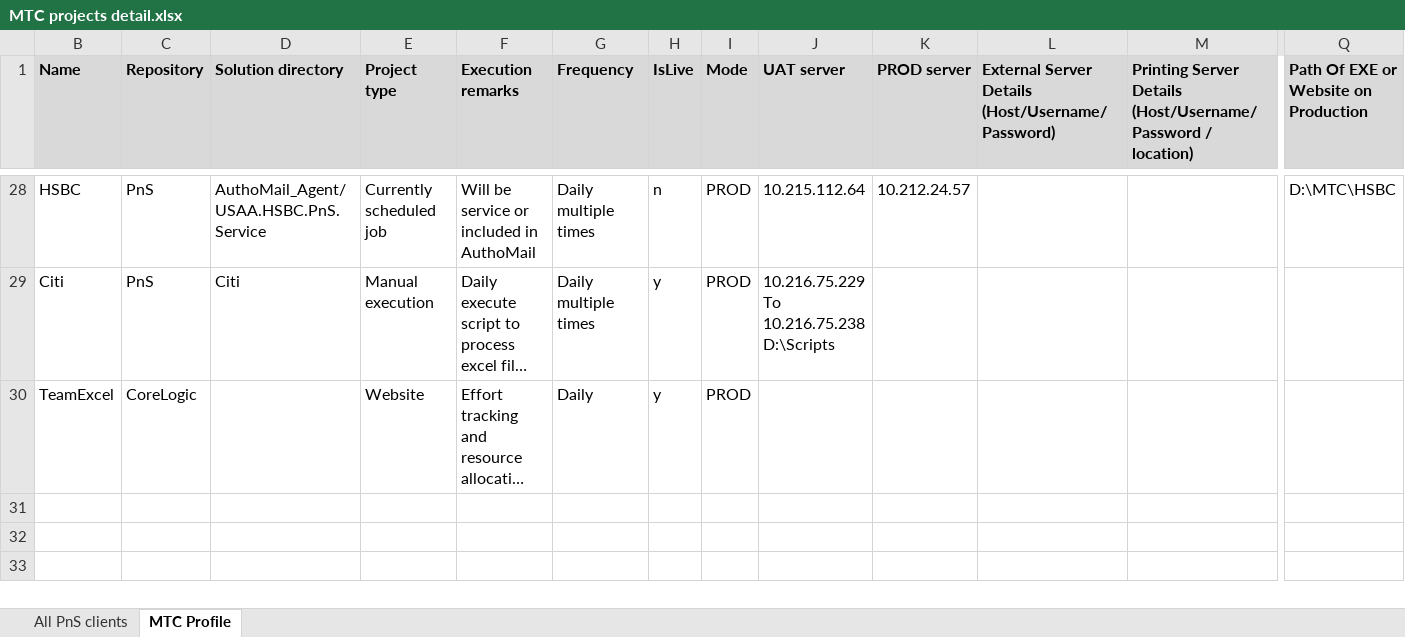
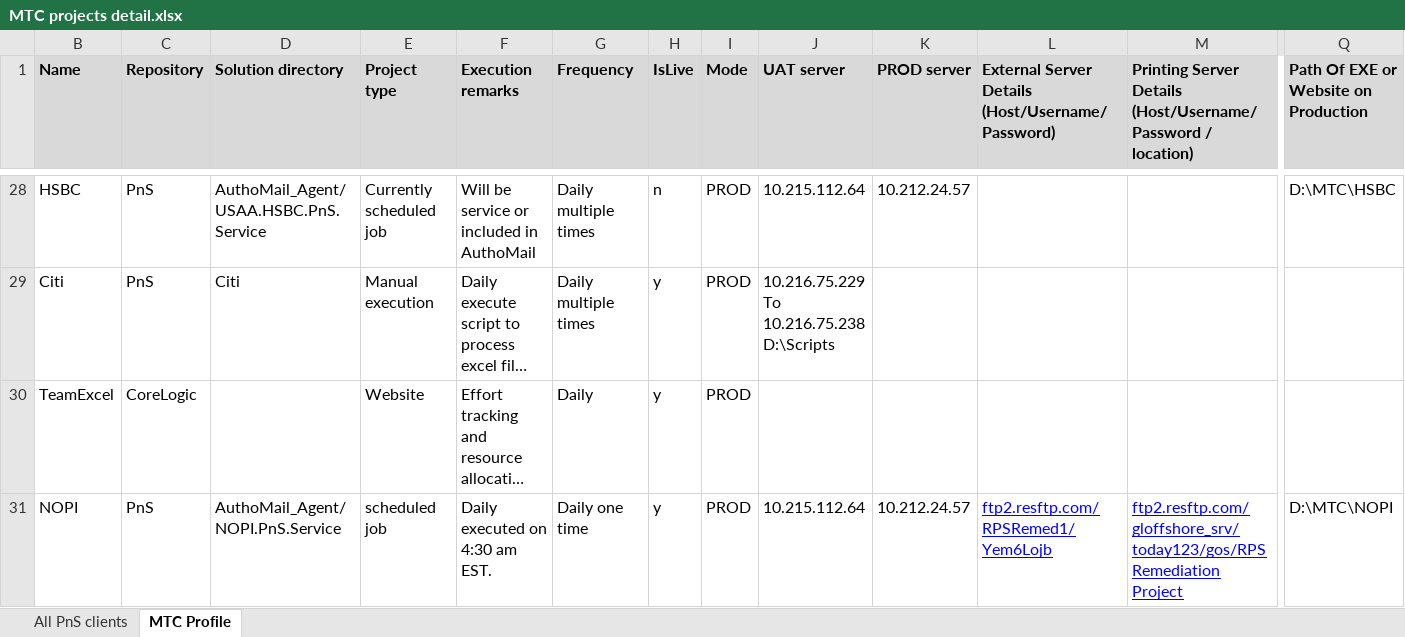
Before and after one commit to kaushikraj302000-glitch/AuthoMail-Cotality, an Excel workbook: docs/MTC projects detail.xlsx, sheet MTC Profile, drawn as a sheet; only a part is shown, gaps mark what is left out; long unchanged cells end in …; values as stored, in another font and other column widths than the file's, no borders; rows hold the shown columns only; the diff names each change by its address in the sheet, - before the commit and + after, or states it on an @@ line.

Commit message:
NOPI project details added in MTC projects detail.

```diff
--- a/docs/MTC projects detail.xlsx (sheet MTC Profile)
+++ b/docs/MTC projects detail.xlsx (sheet MTC Profile)
+row 31: NOPI | PnS | AuthoMail_Agent/NOPI.PnS.Service | scheduled job | Daily executed on 4:30 am EST. | Daily one time | y | PROD | 10.215.112.64 | 10.212.24.57 | ftp2.resftp.com/RPSRemed1/Yem6Lojb | ftp2.resftp.com/gloffshore_srv/today123/gos/RPS Remediation Project | D:\MTC\NOPI
```
